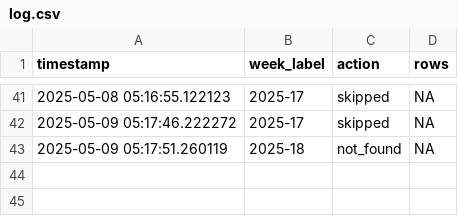
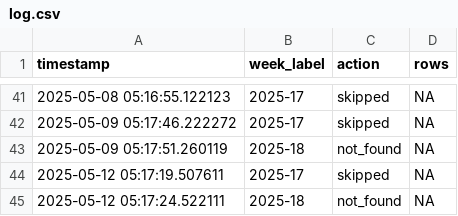
Before and after one commit to ryomakom/infectious_diseases_trends, a CSV file: logs/log.csv, drawn as a sheet; only a part is shown, gaps mark what is left out.

```diff
--- a/logs/log.csv
+++ b/logs/log.csv
@@ -43 +43,3 @@ timestamp,week_label,action,rows
 2025-05-09 05:17:51.260119,2025-18,not_found,NA
+2025-05-12 05:17:19.507611,2025-17,skipped,NA
+2025-05-12 05:17:24.522111,2025-18,not_found,NA
```
